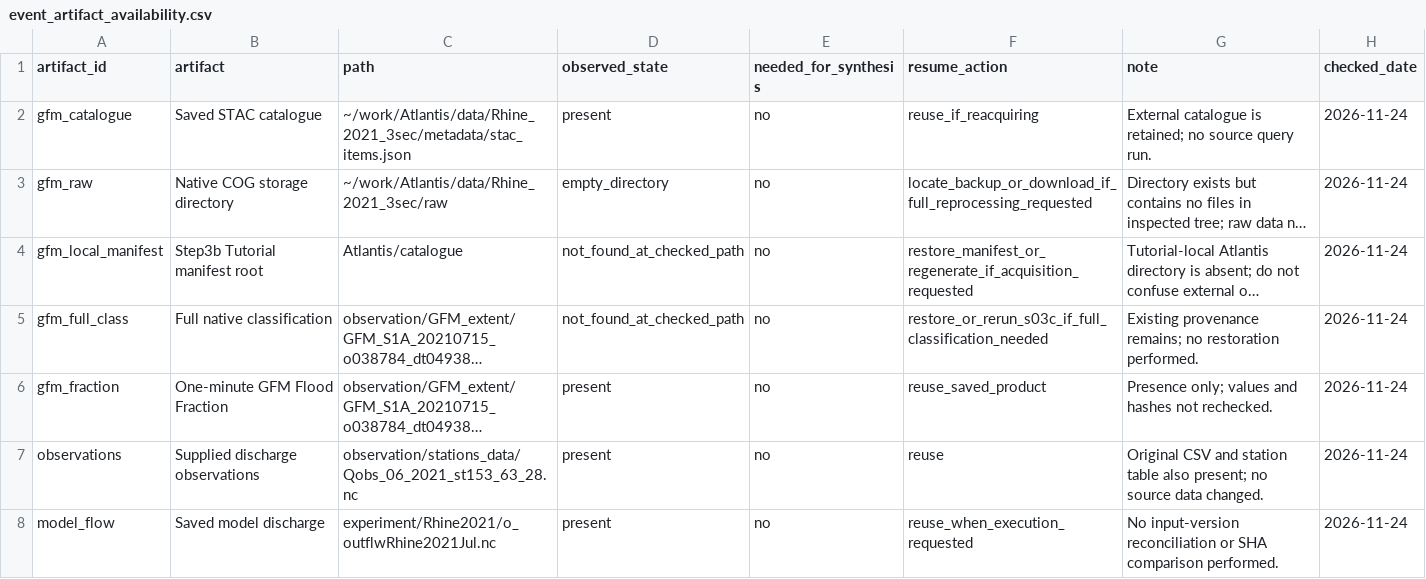
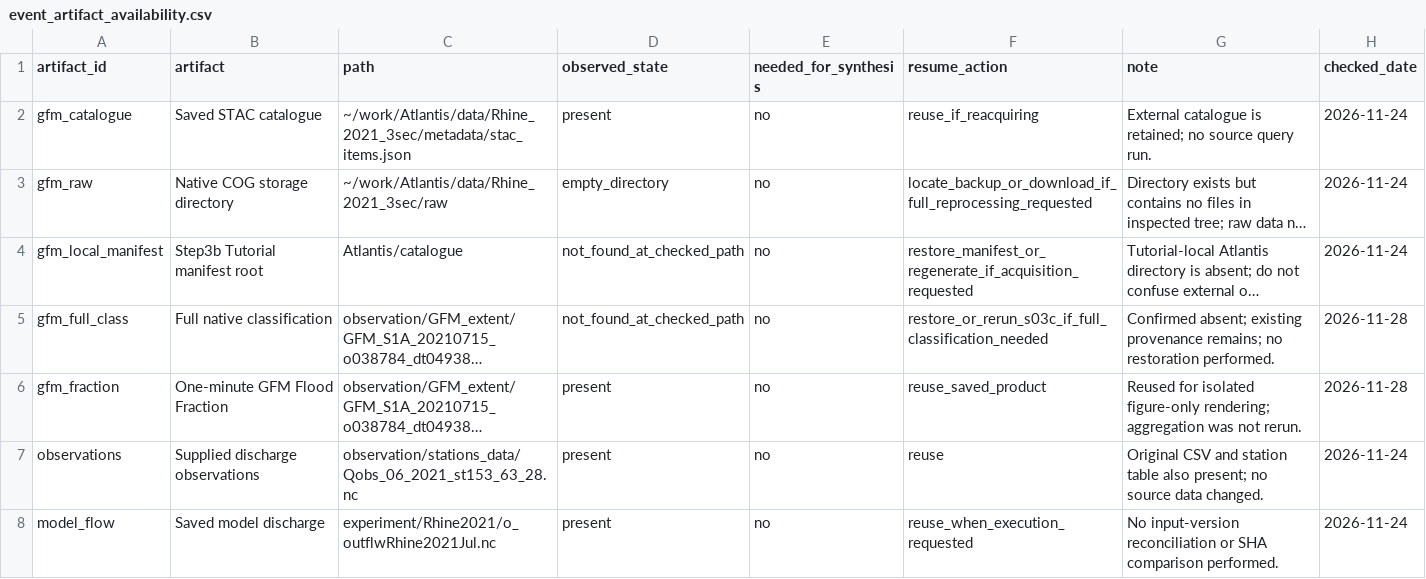
Before and after one commit to global-hydrodynamics/cmf_v5_beta, a CSV file: tutorial/tutorial11-event_evaluation/metadata/event_artifact_availability.csv, drawn as a sheet; only a part is shown; long unchanged cells end in …; the diff names each change by its address in the sheet, - before the commit and + after, or states it on an @@ line.

```diff
--- a/tutorial/tutorial11-event_evaluation/metadata/event_artifact_availability.csv
+++ b/tutorial/tutorial11-event_evaluation/metadata/event_artifact_availability.csv
-G5 (note): Existing provenance remains;…
+G5 (note): Confirmed absent; existing provenance remains;…
-H5:H6 (checked_date): 2026-11-24
+H5:H6 (checked_date): 2026-11-28
-G6 (note): Presence only; values and hashes not rechecked.
+G6 (note): Reused for isolated figure-only rendering; aggregation was not rerun.
```
Also changed, not shown: 17 other files.
